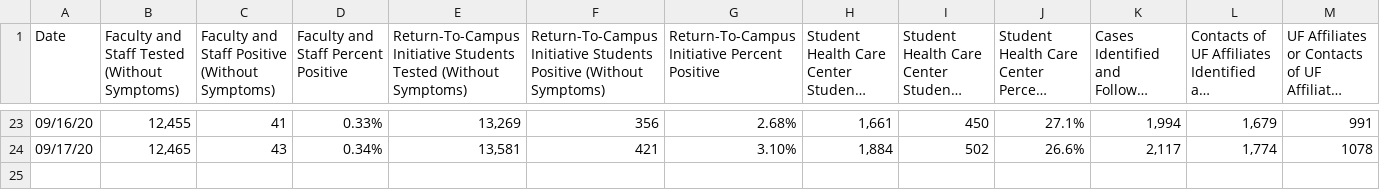
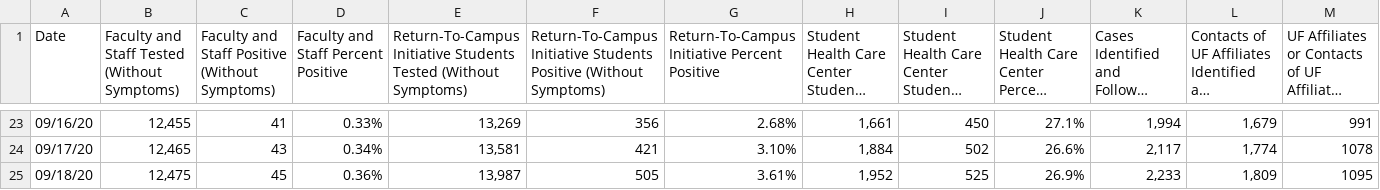
Before and after one commit to rosmeryiza/alligator-covid-tracking, a CSV file: uf.csv, drawn as a sheet; only a part is shown, gaps mark what is left out; long unchanged cells end in …; rows hold the shown columns only; the diff names each change by its address in the sheet, - before the commit and + after, or states it on an @@ line.

```diff
--- a/uf.csv
+++ b/uf.csv
+row 25: 09/18/20 | 12,475 | 45 | 0.36% | 13,987 | 505 | 3.61% | 1,952 | 525 | 26.9% | 2,233 | 1,809 | 1095
```
Also changed, not shown: Alachua.csv, Florida.csv.
